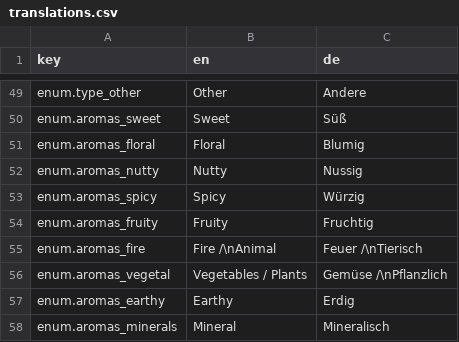
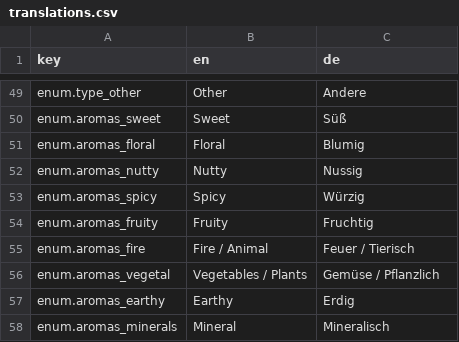
Before and after one commit to Unjson/journalitea, a CSV file: src/services/i18n/translations.csv, drawn as a sheet; only a part is shown, gaps mark what is left out.

```diff
--- a/src/services/i18n/translations.csv
+++ b/src/services/i18n/translations.csv
@@ -54,4 +54,4 @@ enum.aromas_spicy;Spicy;Würzig
 enum.aromas_fruity;Fruity;Fruchtig
-enum.aromas_fire;Fire /\nAnimal;Feuer /\nTierisch
-enum.aromas_vegetal;Vegetables / Plants;Gemüse /\nPflanzlich
+enum.aromas_fire;Fire / Animal;Feuer / Tierisch
+enum.aromas_vegetal;Vegetables / Plants;Gemüse / Pflanzlich
 enum.aromas_earthy;Earthy;Erdig
```
Also changed, not shown: 6 other files.
